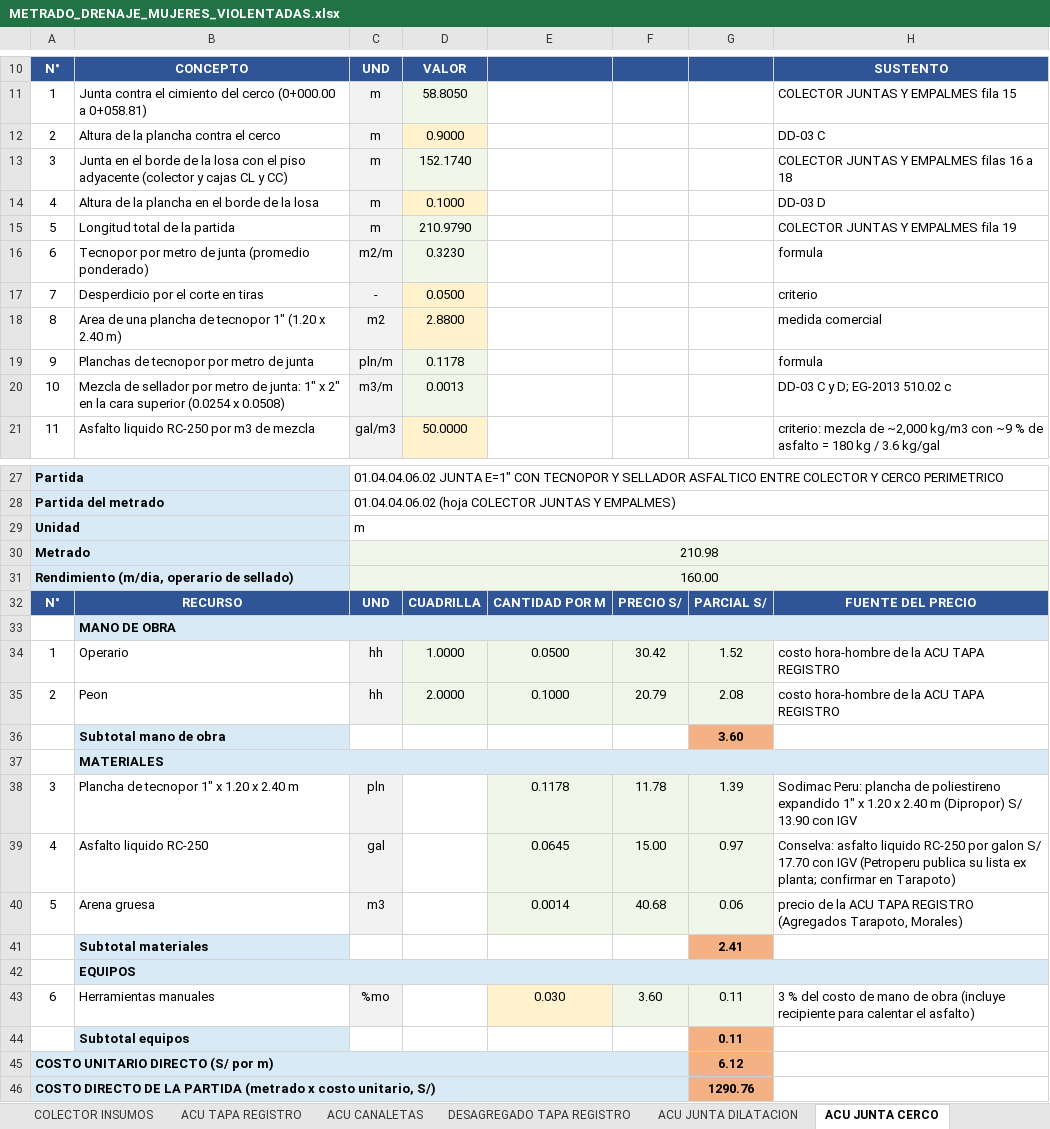
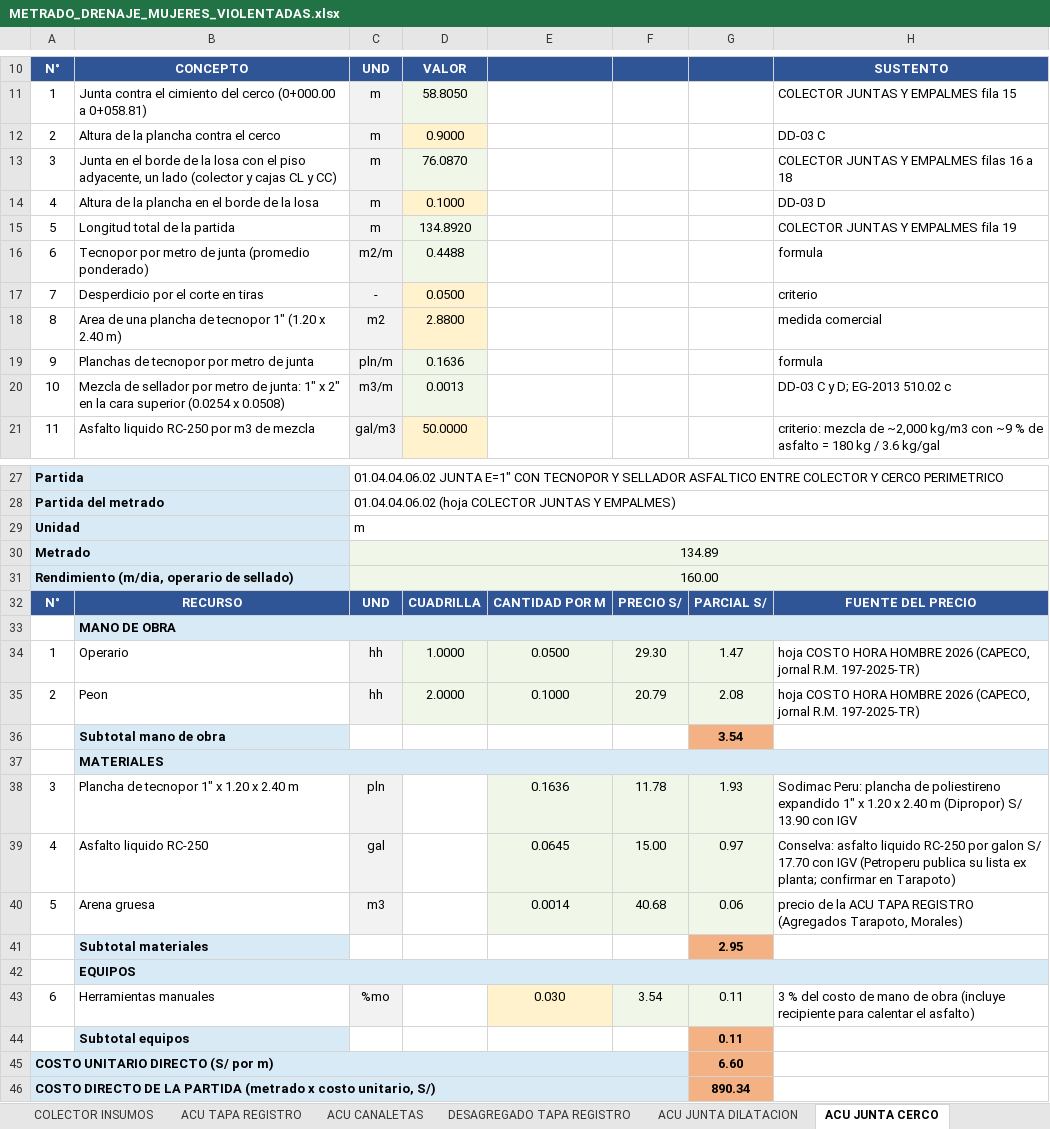
Before and after one commit to josedelcarmenpizarrosuarez10-debug/holaaa, an Excel workbook: entregables/METRADO_DRENAJE_MUJERES_VIOLENTADAS.xlsx, sheet ACU JUNTA CERCO, drawn as a sheet; only a part is shown, gaps mark what is left out; values as stored, in another font and other column widths than the file's, no borders; the diff covers the shown part only; the diff names each change by its address in the sheet, - before the commit and + after, or states it on an @@ line.

```diff
--- a/entregables/METRADO_DRENAJE_MUJERES_VIOLENTADAS.xlsx (sheet ACU JUNTA CERCO)
+++ b/entregables/METRADO_DRENAJE_MUJERES_VIOLENTADAS.xlsx (sheet ACU JUNTA CERCO)
-B13: …el piso adyacente (colector y…
+B13: …el piso adyacente, un lado (colector y…
-D13: 152.1740
+D13: 76.0870
-D15: 210.9790
+D15: 134.8920
-D16: 0.3230
+D16: 0.4488
-D19: 0.1178
+D19: 0.1636
-C30: 210.98
+C30: 134.89
-F34: 30.42
+F34: 29.30
-G34: 1.52
+G34: 1.47
-H34:H35: costo hora-hombre de la ACU TAPA REGISTRO
+H34:H35: hoja COSTO HORA HOMBRE 2026 (CAPECO, jornal R.M. 197-2025-TR)
-G36: 3.60
+G36: 3.54
-E38: 0.1178
+E38: 0.1636
-G38: 1.39
+G38: 1.93
-G41: 2.41
+G41: 2.95
-F43: 3.60
+F43: 3.54
-G45: 6.12
+G45: 6.60
-G46: 1290.76
+G46: 890.34
```
Also changed, not shown: 1 edited cell elsewhere in this sheet, sheet ACU CANALETAS, sheet METRADO JUNTA DE DILATACION, sheet ACU TAPA REGISTRO, sheet COLECTOR JUNTAS Y EMPALMES, sheet ACU JUNTA DILATACION, sheet COLECTOR INSUMOS, 2 more sheets, other sheet tabs, formulas that keep their value, entregables/COTIZACION_PRECIOS_ACU_TAPA_REGISTRO_HOGAR_REFUGIO.xlsx, insumos/metrados_vigentes/METRADO_DRENAJE_MUJERES_VIOLENTADAS.xlsx, 28 other files.
